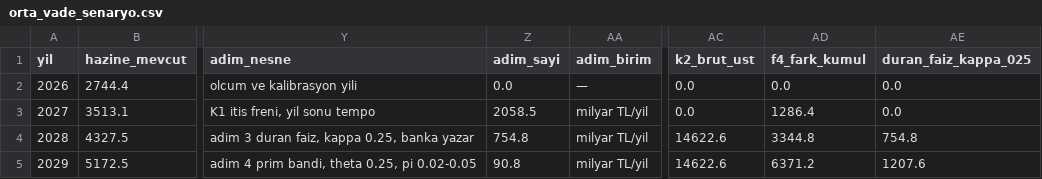
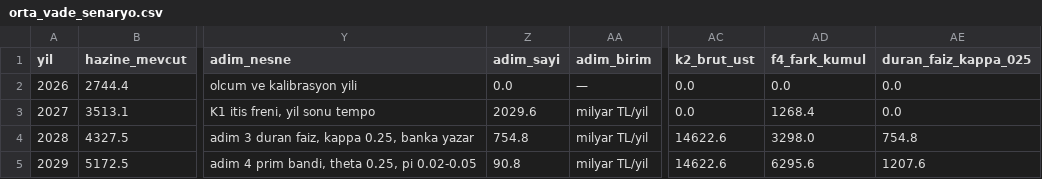
Before and after one commit to saydamonur2002-tech/zarar-teorisi, a CSV file: orta_vade_senaryo.csv, drawn as a sheet; only a part is shown, gaps mark what is left out; the diff names each change by its address in the sheet, - before the commit and + after, or states it on an @@ line.

```diff
--- a/orta_vade_senaryo.csv
+++ b/orta_vade_senaryo.csv
-Z3 (adim_sayi): 2058.5
+Z3 (adim_sayi): 2029.6
-AD3 (f4_fark_kumul): 1286.4
+AD3 (f4_fark_kumul): 1268.4
-AD4 (f4_fark_kumul): 3344.8
+AD4 (f4_fark_kumul): 3298.0
-AD5 (f4_fark_kumul): 6371.2
+AD5 (f4_fark_kumul): 6295.6
```
Also changed, not shown: tek_sistem_esleme.csv, tek_sistem_kademe.csv, 28 other files.
